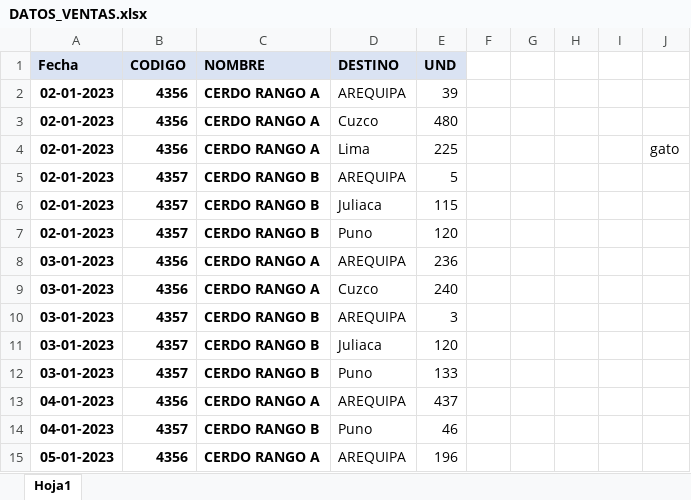
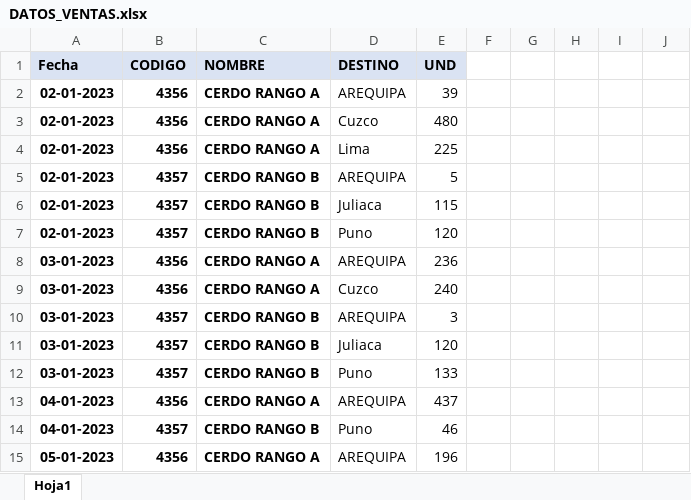
Before and after one commit to CPumacayoG/CERTUS_TAREA, an Excel workbook: DATOS_VENTAS.xlsx, sheet Hoja1, drawn as a sheet; values as stored, in another font and other column widths than the file's, no borders; the diff names each change by its address in the sheet, - before the commit and + after, or states it on an @@ line.

Commit message:
se modifico la celda con un posible

```diff
--- a/DATOS_VENTAS.xlsx (sheet Hoja1)
+++ b/DATOS_VENTAS.xlsx (sheet Hoja1)
-J4: gato
+J4: (empty)
```
